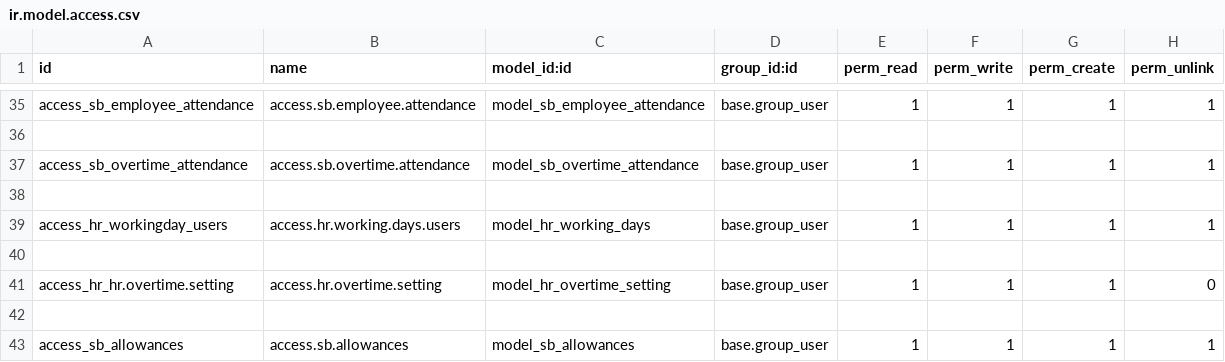
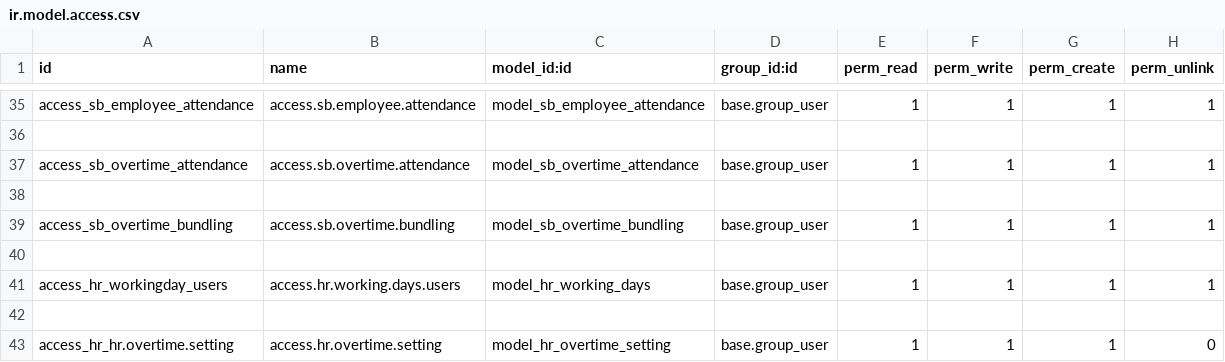
Before and after one commit to rohimoz28/SANBE-HRMS, a CSV file: sanbe_hr_tms/security/ir.model.access.csv, drawn as a sheet; only a part is shown, gaps mark what is left out; the shorter side is filled out with more unchanged rows.

Commit message:
Merge [FEAT] TMS: Create new model Overtime Bundling
See merge request sanbe-it-corp/development/it-corp/sanbe-hrms!142

(cherry picked from commit c739bc46aad9339b762eaf09bb7cbf4ab397393d)

75cb0457 [FEAT] TMS: Create new model Overtime Bundling

Co-authored-by: Rohim Muhamad <rohimuhamadd@gmail.com>

```diff
--- a/sanbe_hr_tms/security/ir.model.access.csv
+++ b/sanbe_hr_tms/security/ir.model.access.csv
@@ -38,2 +38,4 @@ access_sb_overtime_attendance,access.sb.overtime.attendance,model_sb_overtime_at
 
+access_sb_overtime_bundling,access.sb.overtime.bundling,model_sb_overtime_bundling,base.group_user,1,1,1,1
+
 access_hr_workingday_users,access.hr.working.days.users,model_hr_working_days,base.group_user,1,1,1,1
```
Also changed, not shown: 5 other files.
